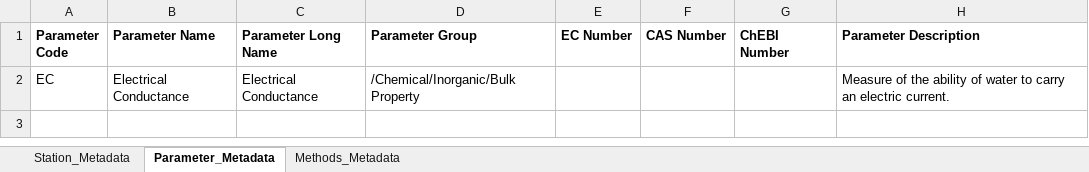
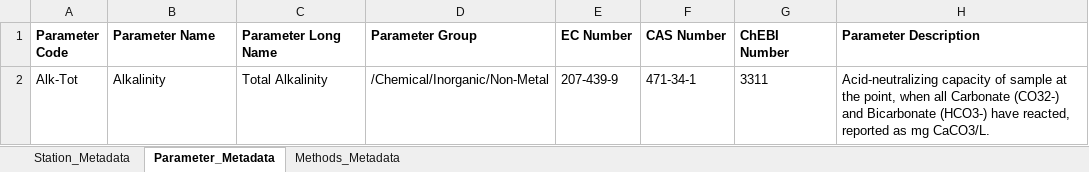
Before and after one commit to AaravSonthalia/Water-Quality-Prediction, an Excel workbook: metadata.xlsx, sheet Parameter_Metadata, drawn as a sheet; values as stored, in another font and other column widths than the file's, no borders; removed rows and columns are numbered as before the commit, all else as after; the diff names each change by its address in the sheet, - before the commit and + after, or states it on an @@ line.

Commit message:
South African total alkalinity

```diff
--- a/metadata.xlsx (sheet Parameter_Metadata)
+++ b/metadata.xlsx (sheet Parameter_Metadata)
-row 2: EC | Electrical Conductance | Electrical Conductance | /Chemical/Inorganic/Bulk Property |  |  |  | Measure of the ability of water to carry an electric current.
+row 2: Alk-Tot | Alkalinity | Total Alkalinity | /Chemical/Inorganic/Non-Metal | 207-439-9 | 471-34-1 | 3311 | Acid-neutralizing capacity of sample at the point, when all Carbonate (CO32-) and Bicarbonate (HCO3-) have reacted, reported as mg CaCO3/L.
```
Also changed, not shown: sheet Methods_Metadata, 1 other file.
